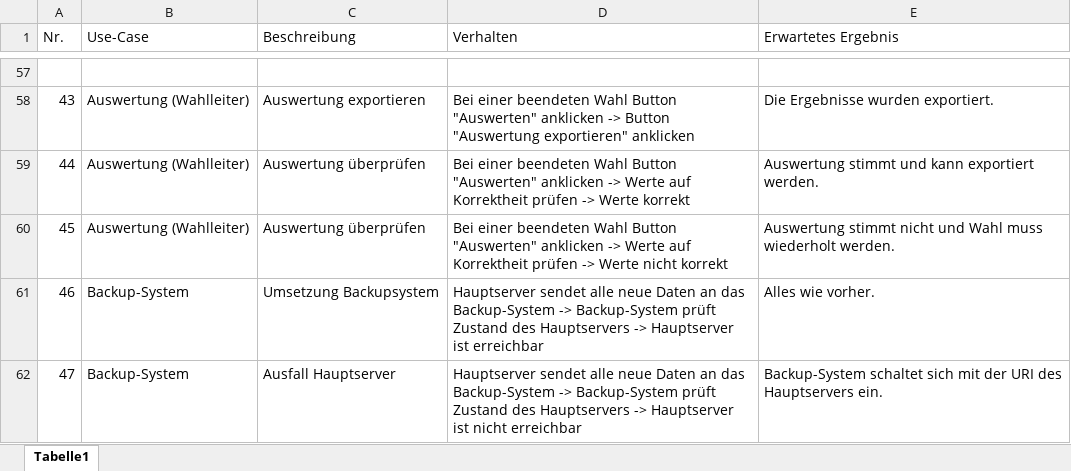
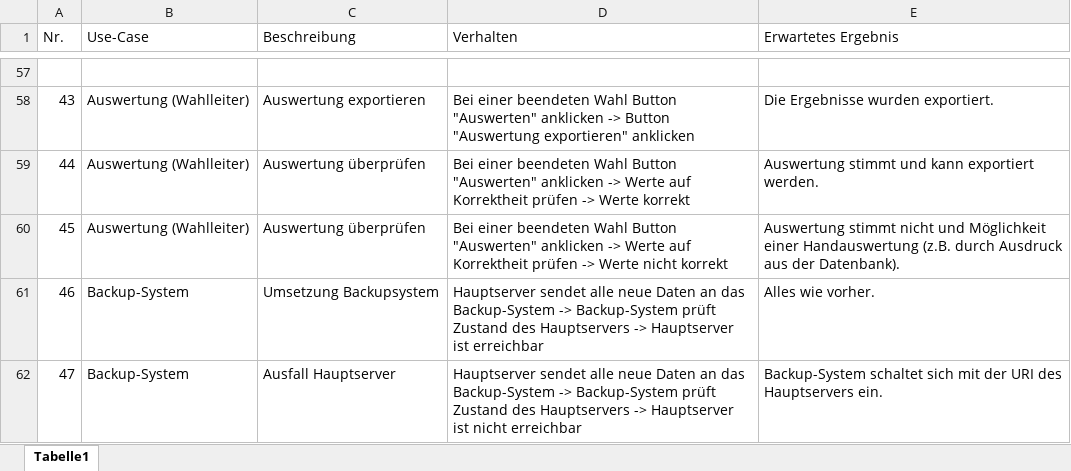
Before and after one commit to yourChoiceHO/Documentation, an Excel workbook: Testdokumente/systemtest.xlsx, sheet Tabelle1, drawn as a sheet; only a part is shown, gaps mark what is left out; values as stored, in another font and other column widths than the file's, no borders; the diff names each change by its address in the sheet, - before the commit and + after, or states it on an @@ line.

Commit message:
updated systemtest

```diff
--- a/Testdokumente/systemtest.xlsx (sheet Tabelle1)
+++ b/Testdokumente/systemtest.xlsx (sheet Tabelle1)
-E60 (Erwartetes Ergebnis): …nicht und Wahl muss wiederholt werden.
+E60 (Erwartetes Ergebnis): …nicht und Möglichkeit einer Handauswertung (z.B. durch Ausdruck aus der Datenbank).
```
